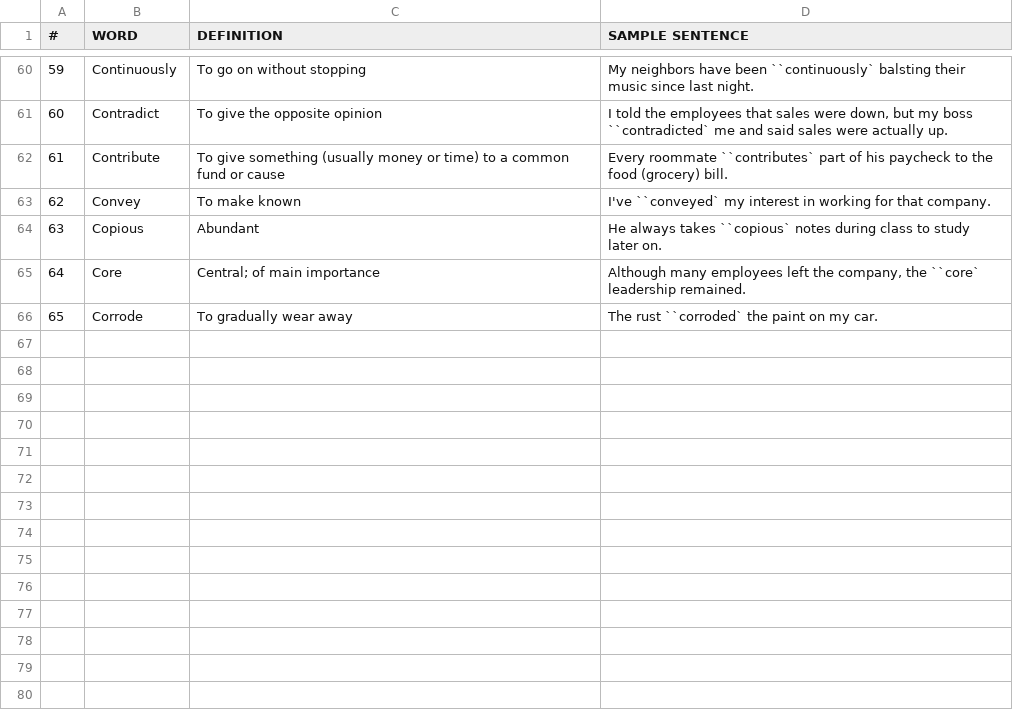
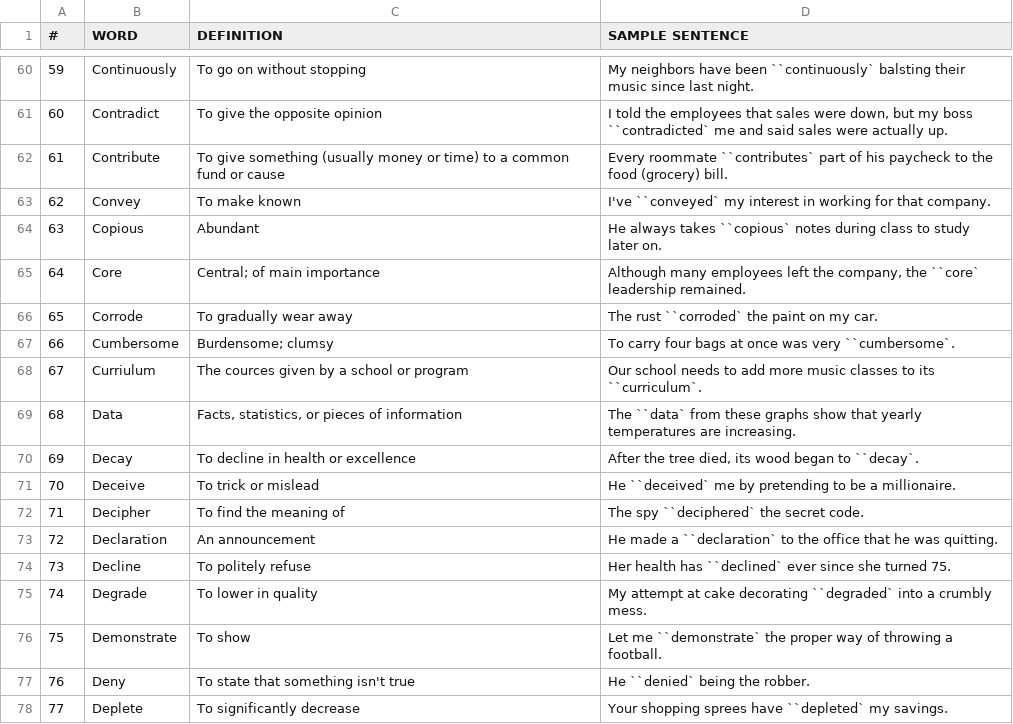
Before and after one commit to Yee172/AlphabetQs, a CSV file: Lib/E_alphabet.csv, drawn as a sheet; only a part is shown, gaps mark what is left out; the diff names each change by its address in the sheet, - before the commit and + after, or states it on an @@ line.

Commit message:
update

```diff
--- a/Lib/E_alphabet.csv
+++ b/Lib/E_alphabet.csv
+row 67: 66 | Cumbersome | Burdensome; clumsy | To carry four bags at once was very ``cumbersome`.
+row 68: 67 | Curriulum | The cources given by a school or program | Our school needs to add more music classes to its ``curriculum`.
+row 69: 68 | Data | Facts, statistics, or pieces of information | The ``data` from these graphs show that yearly temperatures are increasing.
+row 70: 69 | Decay | To decline in health or excellence | After the tree died, its wood began to ``decay`.
+row 71: 70 | Deceive | To trick or mislead | He ``deceived` me by pretending to be a millionaire.
+row 72: 71 | Decipher | To find the meaning of | The spy ``deciphered` the secret code.
+row 73: 72 | Declaration | An announcement | He made a ``declaration` to the office that he was quitting.
+row 74: 73 | Decline | To politely refuse | Her health has ``declined` ever since she turned 75.
+row 75: 74 | Degrade | To lower in quality | My attempt at cake decorating ``degraded` into a crumbly mess.
+row 76: 75 | Demonstrate | To show | Let me ``demonstrate` the proper way of throwing a football.
+row 77: 76 | Deny | To state that something isn't true | He ``denied` being the robber.
+row 78: 77 | Deplete | To significantly decrease | Your shopping sprees have ``depleted` my savings.
```
